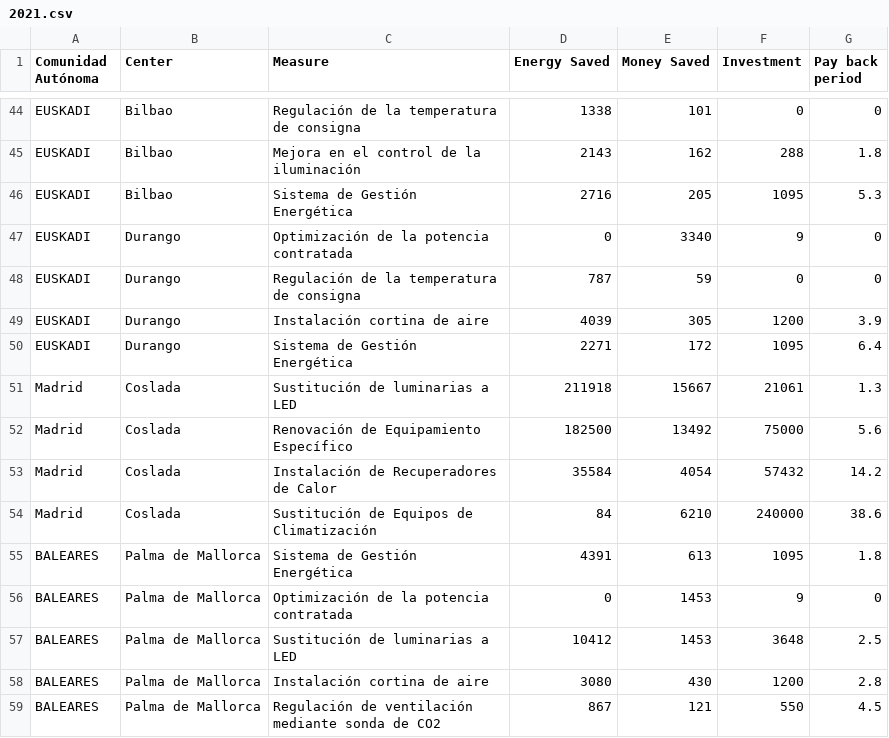
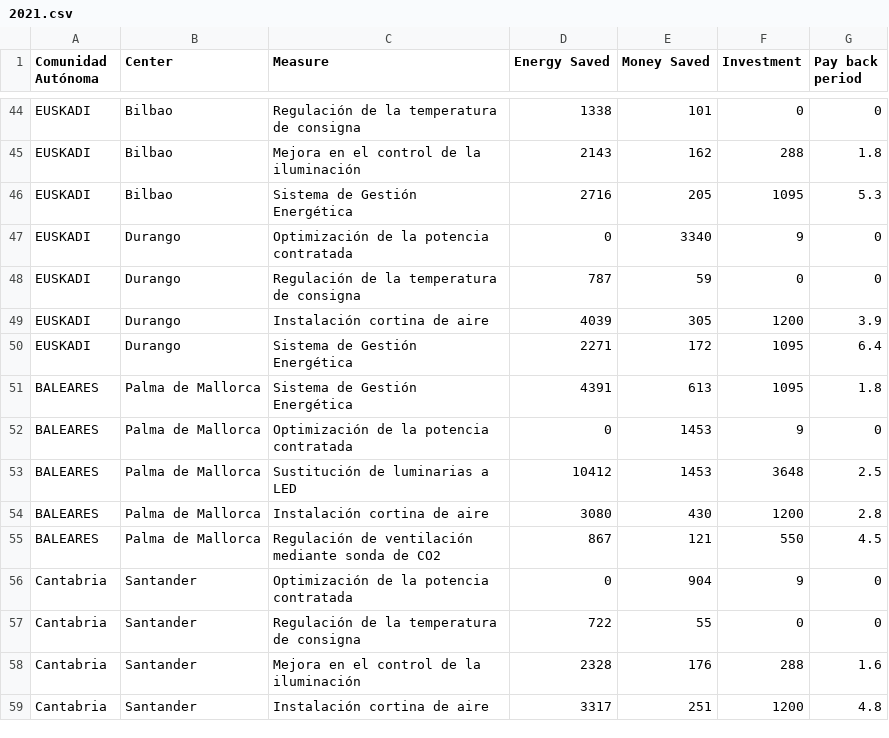
Before and after one commit to hardik5838/EnergyEfficiencyMeasuresAsepeyo, a CSV file: Data/2021.csv, drawn as a sheet; only a part is shown, gaps mark what is left out; the shorter side is filled out with more unchanged rows; the diff names each change by its address in the sheet, - before the commit and + after, or states it on an @@ line.

Commit message:
Update 2021.csv

```diff
--- a/Data/2021.csv
+++ b/Data/2021.csv
-row 51: Madrid | Coslada | Sustitución de luminarias a LED | 211918 | 15667 | 21061 | 1.3
-row 52: Madrid | Coslada | Renovación de Equipamiento Específico | 182500 | 13492 | 75000 | 5.6
-row 53: Madrid | Coslada | Instalación de Recuperadores de Calor | 35584 | 4054 | 57432 | 14.2
-row 54: Madrid | Coslada | Sustitución de Equipos de Climatización | 84 | 6210 | 240000 | 38.6
```
